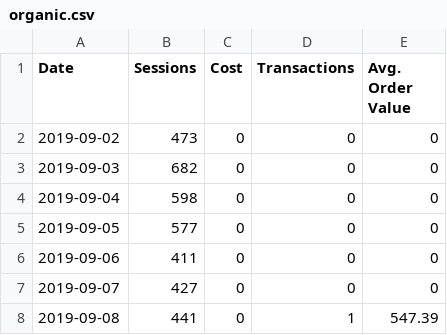
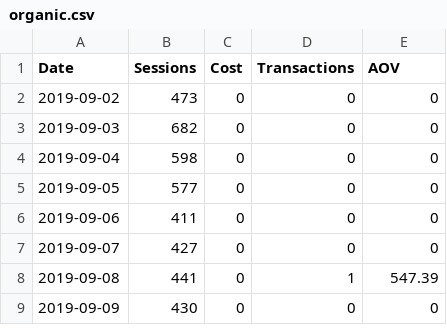
Before and after one commit to emirhan87/forecast_data, a CSV file: organic.csv, drawn as a sheet; only a part is shown; the shorter side is filled out with more unchanged rows.

Commit message:
Update organic.csv

```diff
--- a/organic.csv
+++ b/organic.csv
@@ -1,2 +1,2 @@
-Date,Sessions,Cost,Transactions,Avg. Order Value
+Date,Sessions,Cost,Transactions,AOV
 2019-09-02,473,0,0,0
```
